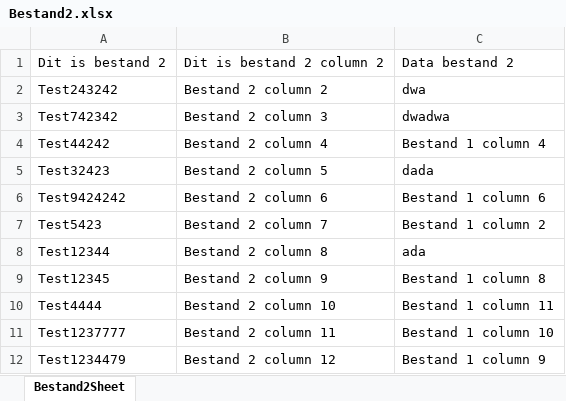
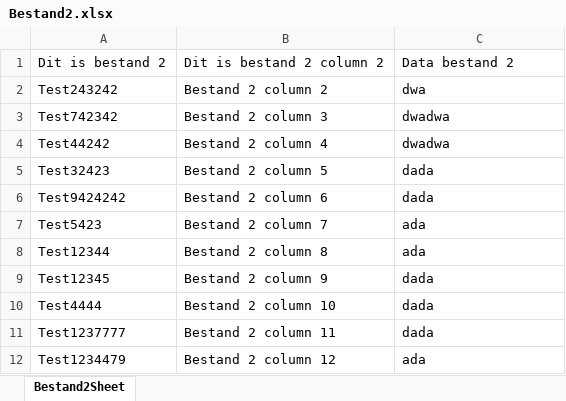
Before and after one commit to timdeplatvis111/ExcelSplitter, an Excel workbook: files/Test1234/Bestand2.xlsx, sheet Bestand2Sheet, drawn as a sheet; values as stored, in another font and other column widths than the file's, no borders; the diff names each change by its address in the sheet, - before the commit and + after, or states it on an @@ line.

```diff
--- a/files/Test1234/Bestand2.xlsx (sheet Bestand2Sheet)
+++ b/files/Test1234/Bestand2.xlsx (sheet Bestand2Sheet)
-C4: Bestand 1 column 4
+C4: dwadwa
-C6: Bestand 1 column 6
+C6: dada
-C7: Bestand 1 column 2
+C7: ada
-C9: Bestand 1 column 8
+C9: dada
-C10: Bestand 1 column 11
+C10: dada
-C11: Bestand 1 column 10
+C11: dada
-C12: Bestand 1 column 9
+C12: ada
```
Also changed, not shown: files/Test1234/Bestand1.xlsx, files/Test1234/converted/Bestand2.xlsx, 9 other files.
